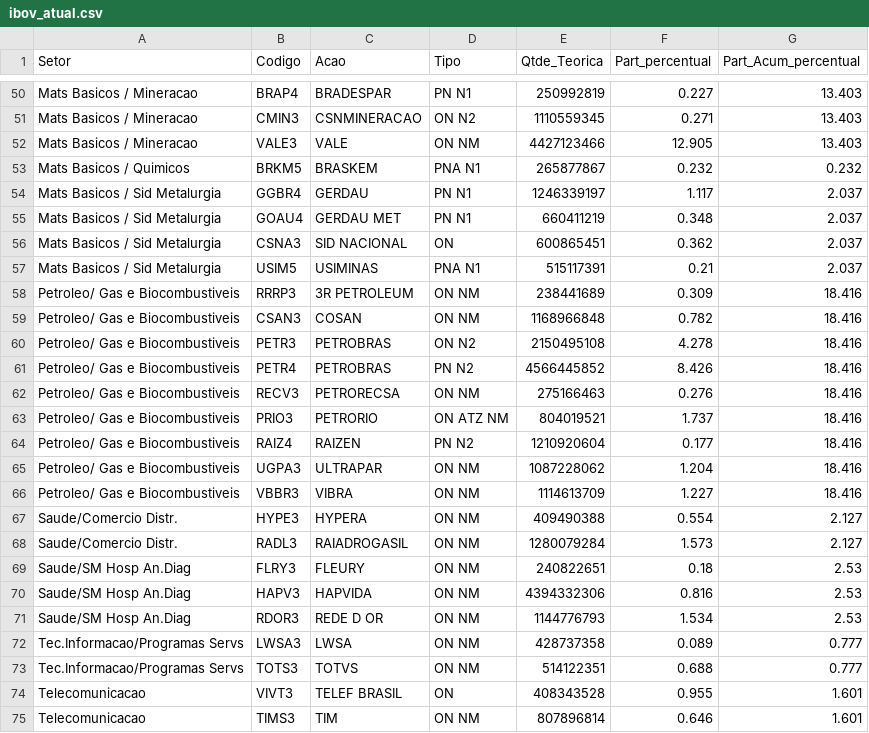
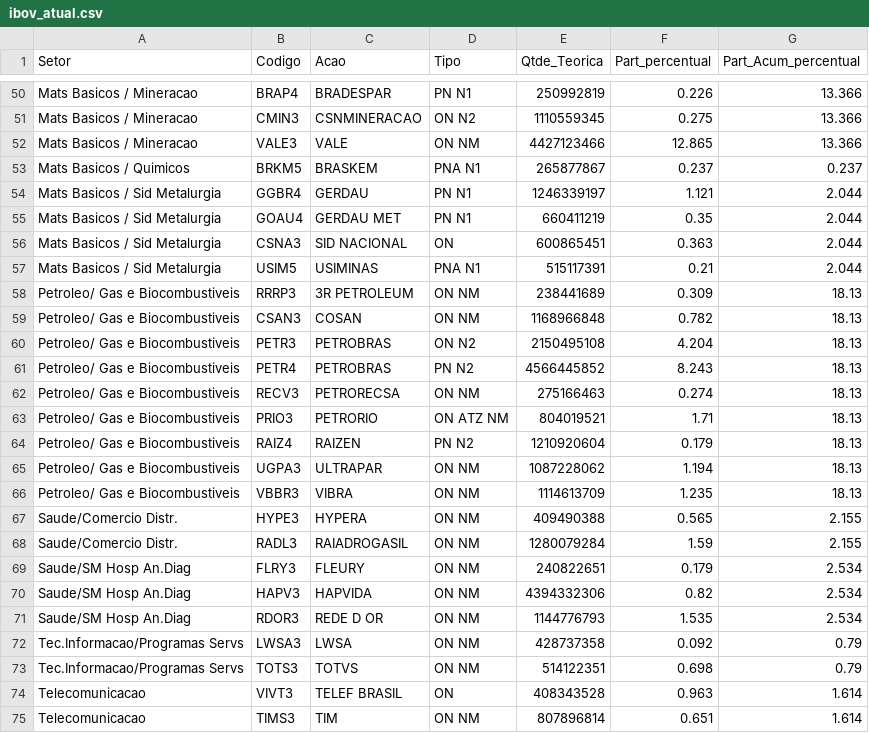
Before and after one commit to victorog17/fiap_tech_challenge_02, a CSV file: src/ibov_atual.csv, drawn as a sheet; only a part is shown, gaps mark what is left out; the diff covers the shown part only; the diff names each change by its address in the sheet, - before the commit and + after, or states it on an @@ line.

```diff
--- a/src/ibov_atual.csv
+++ b/src/ibov_atual.csv
-F50 (Part_percentual): 0.227
+F50 (Part_percentual): 0.226
-G50:G52 (Part_Acum_percentual): 13.403
+G50:G52 (Part_Acum_percentual): 13.366
-F51 (Part_percentual): 0.271
+F51 (Part_percentual): 0.275
-F52 (Part_percentual): 12.905
+F52 (Part_percentual): 12.865
-F53 (Part_percentual): 0.232
+F53 (Part_percentual): 0.237
-G53 (Part_Acum_percentual): 0.232
+G53 (Part_Acum_percentual): 0.237
-F54 (Part_percentual): 1.117
+F54 (Part_percentual): 1.121
-G54:G57 (Part_Acum_percentual): 2.037
+G54:G57 (Part_Acum_percentual): 2.044
-F55 (Part_percentual): 0.348
+F55 (Part_percentual): 0.35
-F56 (Part_percentual): 0.362
+F56 (Part_percentual): 0.363
-G58:G66 (Part_Acum_percentual): 18.416
+G58:G66 (Part_Acum_percentual): 18.13
-F60 (Part_percentual): 4.278
+F60 (Part_percentual): 4.204
-F61 (Part_percentual): 8.426
+F61 (Part_percentual): 8.243
-F62 (Part_percentual): 0.276
+F62 (Part_percentual): 0.274
-F63 (Part_percentual): 1.737
+F63 (Part_percentual): 1.71
-F64 (Part_percentual): 0.177
+F64 (Part_percentual): 0.179
-F65 (Part_percentual): 1.204
+F65 (Part_percentual): 1.194
-F66 (Part_percentual): 1.227
+F66 (Part_percentual): 1.235
-F67 (Part_percentual): 0.554
+F67 (Part_percentual): 0.565
-G67:G68 (Part_Acum_percentual): 2.127
+G67:G68 (Part_Acum_percentual): 2.155
-F68 (Part_percentual): 1.573
+F68 (Part_percentual): 1.59
-F69 (Part_percentual): 0.18
+F69 (Part_percentual): 0.179
-G69:G71 (Part_Acum_percentual): 2.53
+G69:G71 (Part_Acum_percentual): 2.534
-F70 (Part_percentual): 0.816
+F70 (Part_percentual): 0.82
-F71 (Part_percentual): 1.534
+F71 (Part_percentual): 1.535
-F72 (Part_percentual): 0.089
+F72 (Part_percentual): 0.092
-G72:G73 (Part_Acum_percentual): 0.777
+G72:G73 (Part_Acum_percentual): 0.79
-F73 (Part_percentual): 0.688
+F73 (Part_percentual): 0.698
-F74 (Part_percentual): 0.955
+F74 (Part_percentual): 0.963
-G74:G75 (Part_Acum_percentual): 1.601
+G74:G75 (Part_Acum_percentual): 1.614
-F75 (Part_percentual): 0.646
+F75 (Part_percentual): 0.651
```
Also changed, not shown: 117 edited cells elsewhere in this file, 5 other files.
